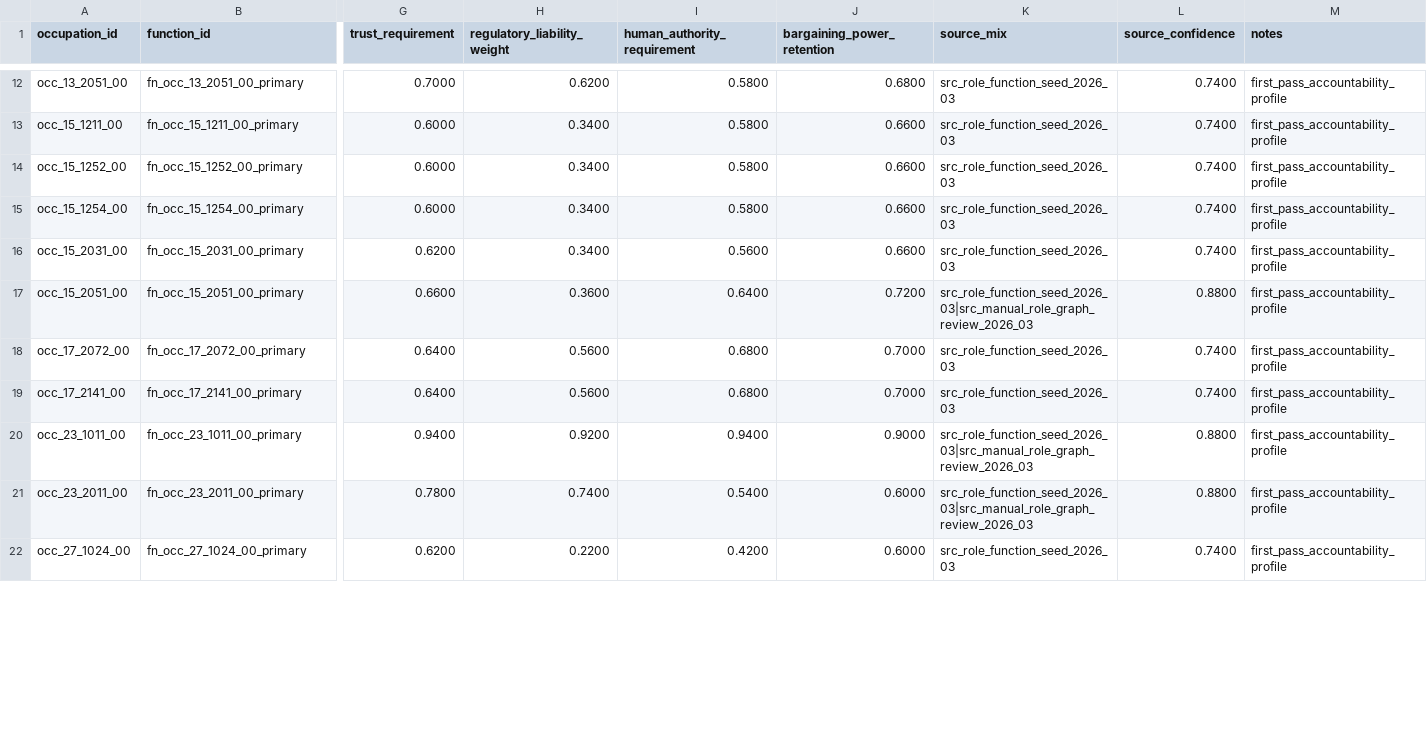
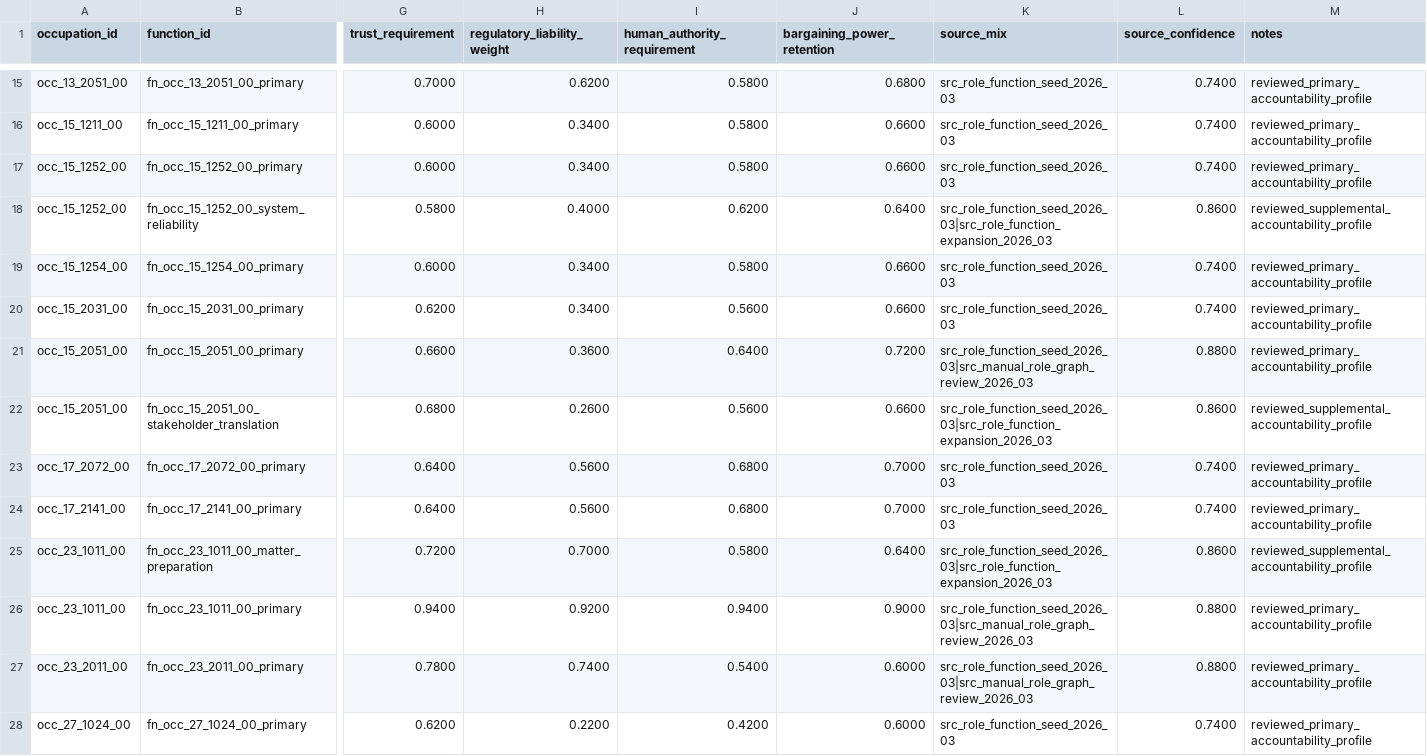
Before and after one commit to wrenthejewels/DLYJ2, a CSV file: data/normalized/function_accountability_profiles.csv, drawn as a sheet; only a part is shown, gaps mark what is left out; addresses are those after the commit; rows hold the shown columns only; the diff covers the shown part only; the diff names each change by its address in the sheet, - before the commit and + after, or states it on an @@ line.

Commit message:
Expand role explanations and reduce proxy dependence

```diff
--- a/data/normalized/function_accountability_profiles.csv
+++ b/data/normalized/function_accountability_profiles.csv
-M15:M17 (notes): first_pass_accountability_profile
+M15:M17 (notes): reviewed_primary_accountability_profile
+row 18: occ_15_1252_00 | fn_occ_15_1252_00_system_reliability | 0.5800 | 0.4000 | 0.6200 | 0.6400 | src_role_function_seed_2026_03|src_role_function_expansion_2026_03 | 0.8600 | reviewed_supplemental_accountability_profile
-M19:M21 (notes): first_pass_accountability_profile
+M19:M21 (notes): reviewed_primary_accountability_profile
+row 22: occ_15_2051_00 | fn_occ_15_2051_00_stakeholder_translation | 0.6800 | 0.2600 | 0.5600 | 0.6600 | src_role_function_seed_2026_03|src_role_function_expansion_2026_03 | 0.8600 | reviewed_supplemental_accountability_profile
-M23:M24 (notes): first_pass_accountability_profile
+M23:M24 (notes): reviewed_primary_accountability_profile
+row 25: occ_23_1011_00 | fn_occ_23_1011_00_matter_preparation | 0.7200 | 0.7000 | 0.5800 | 0.6400 | src_role_function_seed_2026_03|src_role_function_expansion_2026_03 | 0.8600 | reviewed_supplemental_accountability_profile
-M26:M28 (notes): first_pass_accountability_profile
+M26:M28 (notes): reviewed_primary_accountability_profile
```
Also changed, not shown: 8 added rows and 23 edited cells elsewhere in this file, data/normalized/occupation_function_map.csv, data/normalized/occupation_role_transformation.csv, 32 other files.
